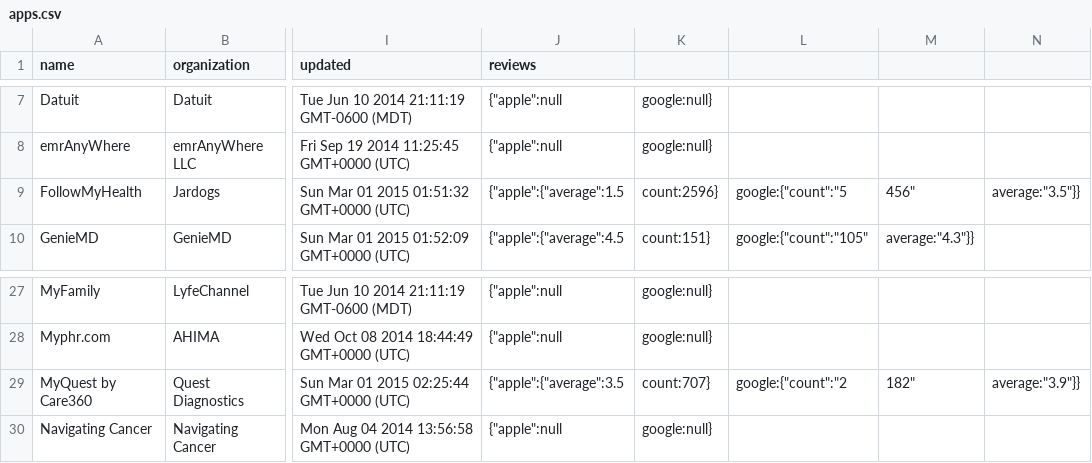
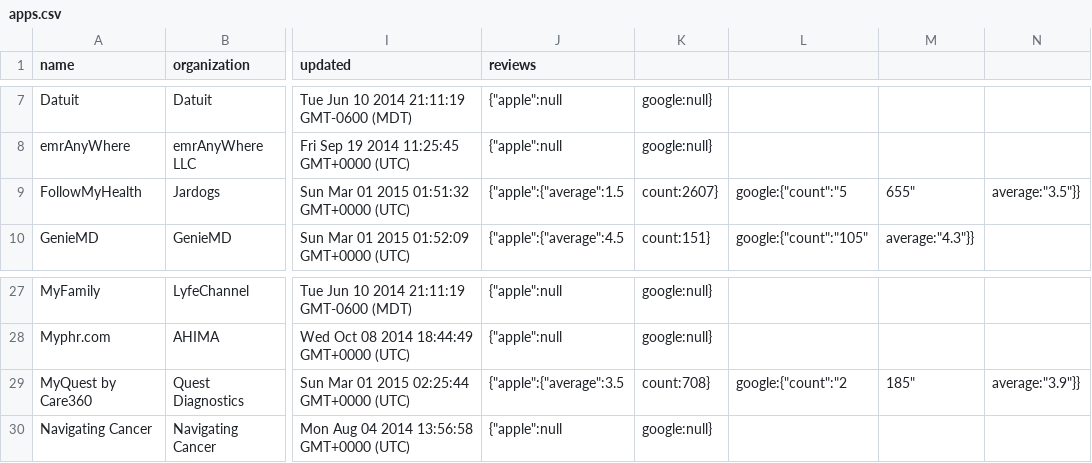
Before and after one commit to jingdong-li/connector, a CSV file: data/apps.csv, drawn as a sheet; only a part is shown, gaps mark what is left out; the diff names each change by its address in the sheet, - before the commit and + after, or states it on an @@ line.

Commit message:
update data for one or more profiles

```diff
--- a/data/apps.csv
+++ b/data/apps.csv
-K9: count:2596}
+K9: count:2607}
-M9: 456"
+M9: 655"
-K29: count:707}
+K29: count:708}
-M29: 182"
+M29: 185"
```
Also changed, not shown: 2 other files.
